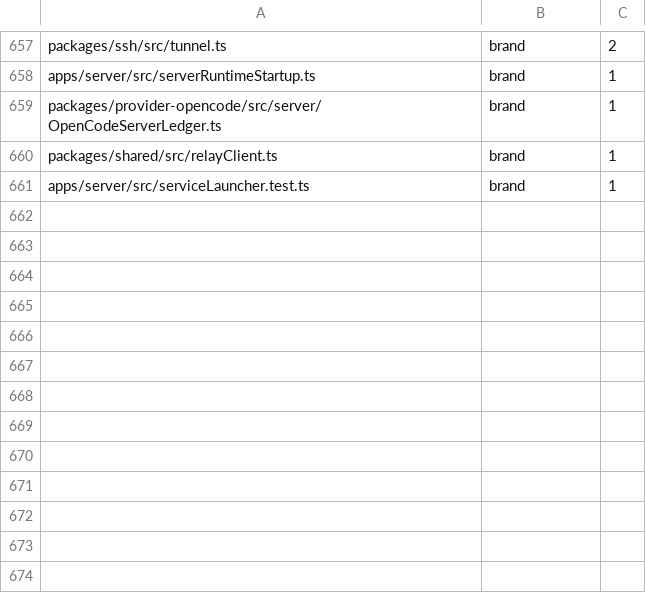
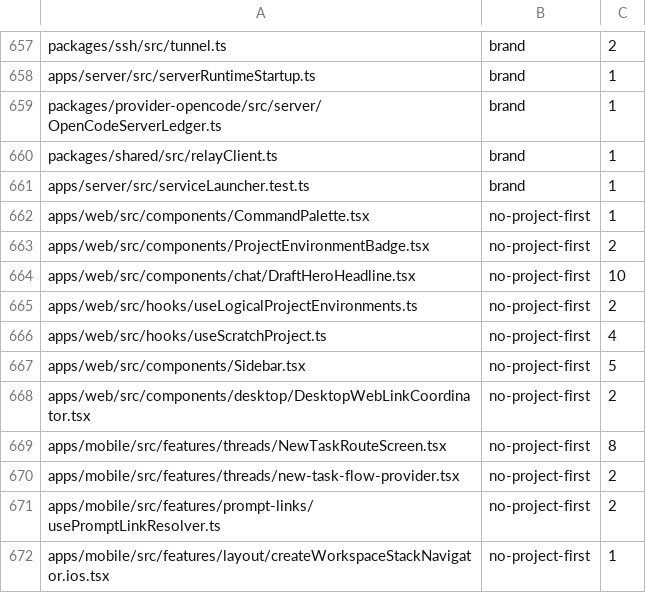
Before and after one commit to kylebegeman/loom, a TSV file: docs/fork/seams.tsv, drawn as a sheet; only a part is shown, gaps mark what is left out; the diff names each change by its address in the sheet, - before the commit and + after, or states it on an @@ line.

```diff
--- a/docs/fork/seams.tsv
+++ b/docs/fork/seams.tsv
+row 662: apps/web/src/components/CommandPalette.tsx | no-project-first | 1
+row 663: apps/web/src/components/ProjectEnvironmentBadge.tsx | no-project-first | 2
+row 664: apps/web/src/components/chat/DraftHeroHeadline.tsx | no-project-first | 10
+row 665: apps/web/src/hooks/useLogicalProjectEnvironments.ts | no-project-first | 2
+row 666: apps/web/src/hooks/useScratchProject.ts | no-project-first | 4
+row 667: apps/web/src/components/Sidebar.tsx | no-project-first | 5
+row 668: apps/web/src/components/desktop/DesktopWebLinkCoordinator.tsx | no-project-first | 2
+row 669: apps/mobile/src/features/threads/NewTaskRouteScreen.tsx | no-project-first | 8
+row 670: apps/mobile/src/features/threads/new-task-flow-provider.tsx | no-project-first | 2
+row 671: apps/mobile/src/features/prompt-links/usePromptLinkResolver.ts | no-project-first | 2
+row 672: apps/mobile/src/features/layout/createWorkspaceStackNavigator.ios.tsx | no-project-first | 1
```
Also changed, not shown: 30 other files.
